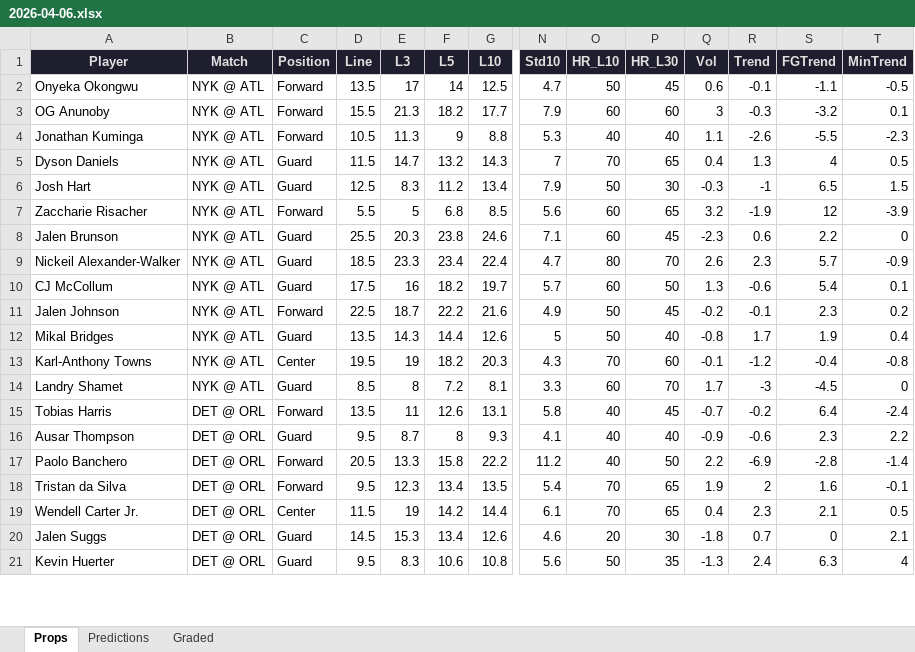
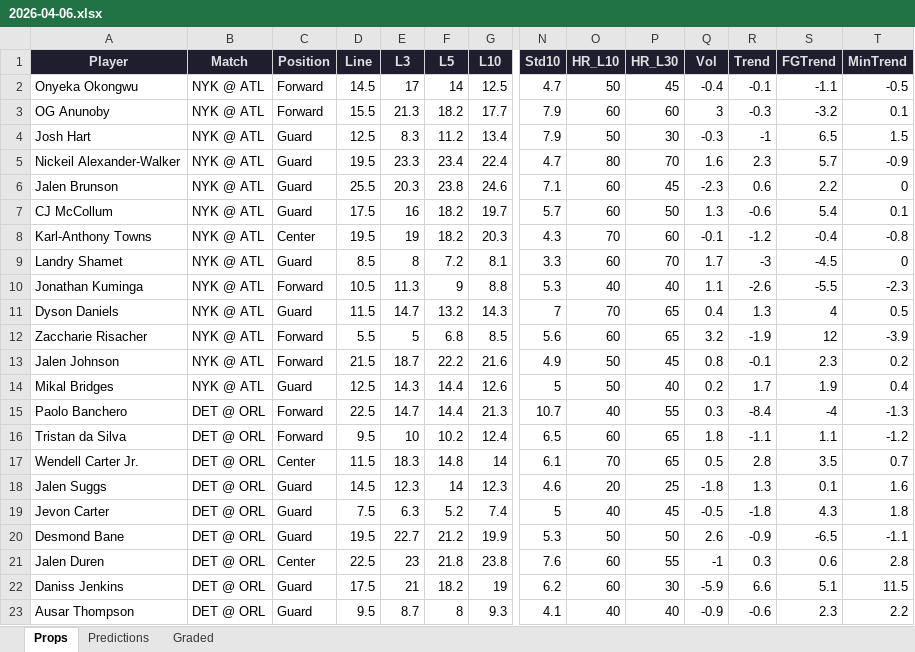
Before and after one commit to iamwerewolf1007/PropEdgeV9.1, an Excel workbook: daily/2026-04-06.xlsx, sheet Props, drawn as a sheet; only a part is shown, gaps mark what is left out; values as stored, in another font and other column widths than the file's, no borders; removed rows and columns are numbered as before the commit, all else as after; rows hold the shown columns only; the diff covers the shown part only; the diff names each change by its address in the sheet, - before the commit and + after, or states it on an @@ line.

```diff
--- a/daily/2026-04-06.xlsx (sheet Props)
+++ b/daily/2026-04-06.xlsx (sheet Props)
-D2 (Line): 13.5
+D2 (Line): 14.5
-Q2 (Vol): 0.6
+Q2 (Vol): -0.4
@@ row 6 moved to row 4: Josh Hart @@
+row 5: Nickeil Alexander-Walker | NYK @ ATL | Guard | 19.5 | 23.3 | 23.4 | 22.4 | 4.7 | 80 | 70 | 1.6 | 2.3 | 5.7 | -0.9
@@ row 8 moved to row 6: Jalen Brunson @@
@@ row 10 moved to row 7: CJ McCollum @@
@@ row 13 moved to row 8: Karl-Anthony Towns @@
@@ row 14 moved to row 9: Landry Shamet @@
-row 9: Nickeil Alexander-Walker | NYK @ ATL | Guard | 18.5 | 23.3 | 23.4 | 22.4 | 4.7 | 80 | 70 | 2.6 | 2.3 | 5.7 | -0.9
-D13 (Line): 22.5
+D13 (Line): 21.5
-Q13 (Vol): -0.2
+Q13 (Vol): 0.8
-D14 (Line): 13.5
+D14 (Line): 12.5
-Q14 (Vol): -0.8
+Q14 (Vol): 0.2
-row 15: Tobias Harris | DET @ ORL | Forward | 13.5 | 11 | 12.6 | 13.1 | 5.8 | 40 | 45 | -0.7 | -0.2 | 6.4 | -2.4
+row 15: Paolo Banchero | DET @ ORL | Forward | 22.5 | 14.7 | 14.4 | 21.3 | 10.7 | 40 | 55 | 0.3 | -8.4 | -4 | -1.3
+row 16: Tristan da Silva | DET @ ORL | Forward | 9.5 | 10 | 10.2 | 12.4 | 6.5 | 60 | 65 | 1.8 | -1.1 | 1.1 | -1.2
+row 17: Wendell Carter Jr. | DET @ ORL | Center | 11.5 | 18.3 | 14.8 | 14 | 6.1 | 70 | 65 | 0.5 | 2.8 | 3.5 | 0.7
+row 18: Jalen Suggs | DET @ ORL | Guard | 14.5 | 12.3 | 14 | 12.3 | 4.6 | 20 | 25 | -1.8 | 1.3 | 0.1 | 1.6
+row 19: Jevon Carter | DET @ ORL | Guard | 7.5 | 6.3 | 5.2 | 7.4 | 5 | 40 | 45 | -0.5 | -1.8 | 4.3 | 1.8
+row 20: Desmond Bane | DET @ ORL | Guard | 19.5 | 22.7 | 21.2 | 19.9 | 5.3 | 50 | 50 | 2.6 | -0.9 | -6.5 | -1.1
@@ row 23 moved to row 21: Jalen Duren @@
+row 22: Daniss Jenkins | DET @ ORL | Guard | 17.5 | 21 | 18.2 | 19 | 6.2 | 60 | 30 | -5.9 | 6.6 | 5.1 | 11.5
-row 17: Paolo Banchero | DET @ ORL | Forward | 20.5 | 13.3 | 15.8 | 22.2 | 11.2 | 40 | 50 | 2.2 | -6.9 | -2.8 | -1.4
-row 18: Tristan da Silva | DET @ ORL | Forward | 9.5 | 12.3 | 13.4 | 13.5 | 5.4 | 70 | 65 | 1.9 | 2 | 1.6 | -0.1
-row 19: Wendell Carter Jr. | DET @ ORL | Center | 11.5 | 19 | 14.2 | 14.4 | 6.1 | 70 | 65 | 0.4 | 2.3 | 2.1 | 0.5
-row 20: Jalen Suggs | DET @ ORL | Guard | 14.5 | 15.3 | 13.4 | 12.6 | 4.6 | 20 | 30 | -1.8 | 0.7 | 0 | 2.1
-row 21: Kevin Huerter | DET @ ORL | Guard | 9.5 | 8.3 | 10.6 | 10.8 | 5.6 | 50 | 35 | -1.3 | 2.4 | 6.3 | 4
```
Also changed, not shown: 5 added rows, 8 removed rows, 3 moved rows and 75 edited cells elsewhere in this sheet, sheet Predictions, sheet Graded, 3 other files.
